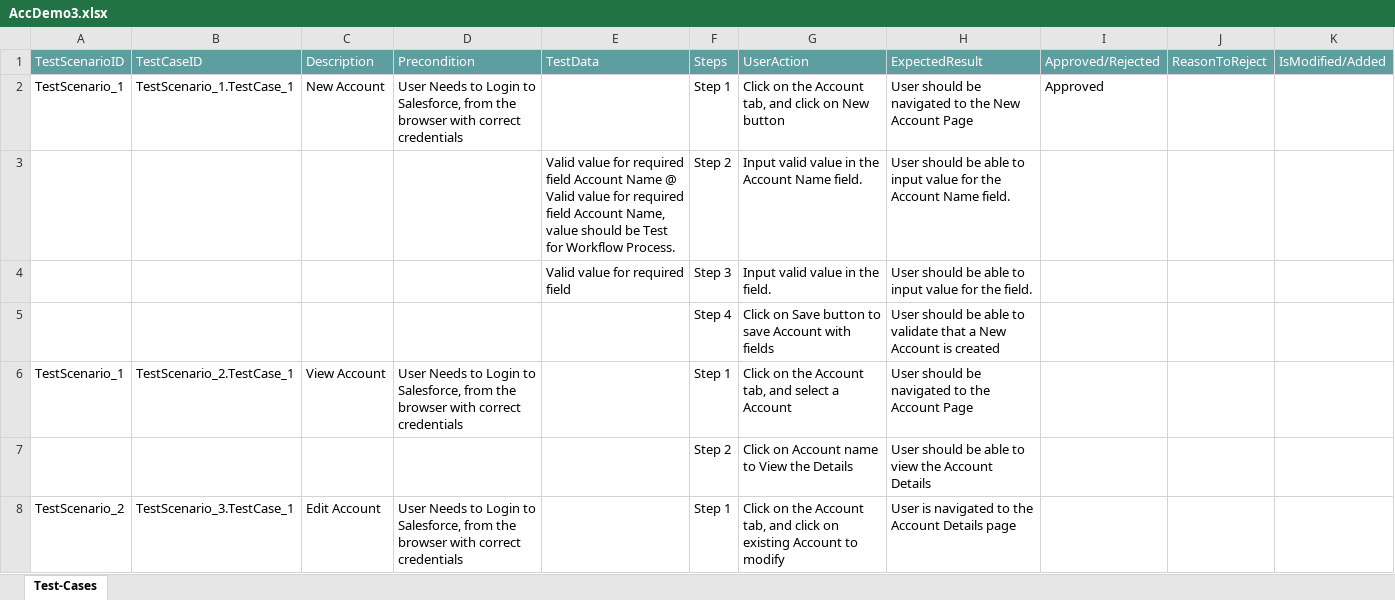
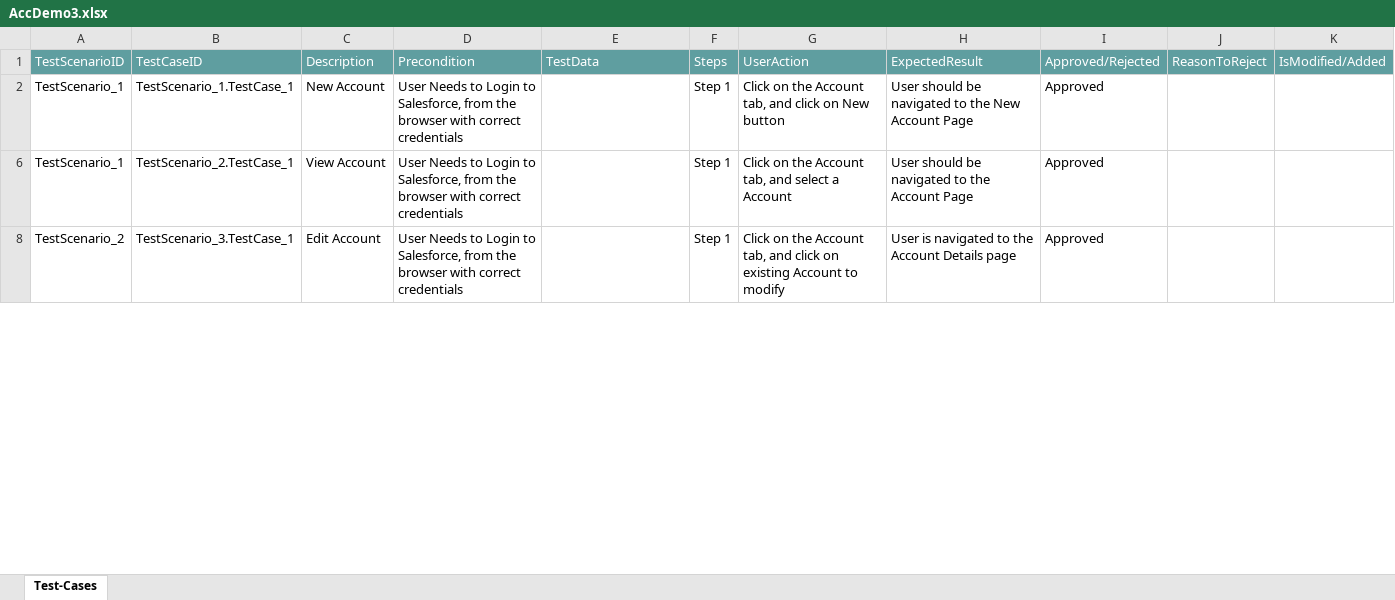
Before and after one commit to ShaikMohamedIrfan/DEMOR5, an Excel workbook: AccDemo3.xlsx, sheet Test-Cases, drawn as a sheet; only a part is shown; values as stored, in another font and other column widths than the file's, no borders; table styles not drawn; the diff covers the shown part only; the diff names each change by its address in the sheet, - before the commit and + after, or states it on an @@ line.

Commit message:
Add files via upload

```diff
--- a/AccDemo3.xlsx (sheet Test-Cases)
+++ b/AccDemo3.xlsx (sheet Test-Cases)
@@ row 3 hidden:  |  |  |  | Valid value for required field Account Name @ Valid value for required field Account Name, value should be Test for Workflow Process. | Step 2 | Input valid value in the Account Name field. | User should be able to input value for the Account Name field. @@
@@ row 4 hidden:  |  |  |  | Valid value for required field | Step 3 | Input valid value in the field. | User should be able to input value for the field. @@
@@ row 5 hidden:  |  |  |  |  | Step 4 | Click on Save button to save Account with fields | User should be able to validate that a New Account is created @@
-I6: (empty)
+I6: Approved
@@ row 7 hidden:  |  |  |  |  | Step 2 | Click on Account name to View the Details | User should be able to view the Account Details @@
-I8: (empty)
+I8: Approved
```
Also changed, not shown: 5 hidden or unhidden rows and 1 edited cell elsewhere in this sheet.
